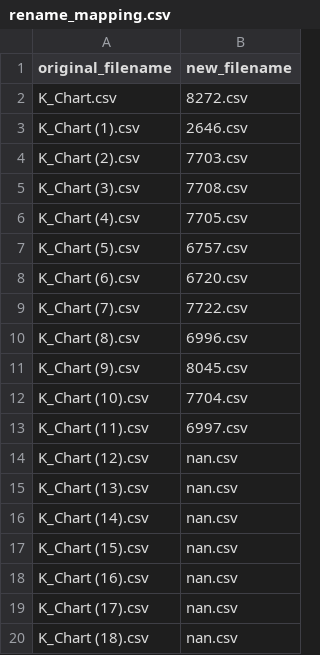
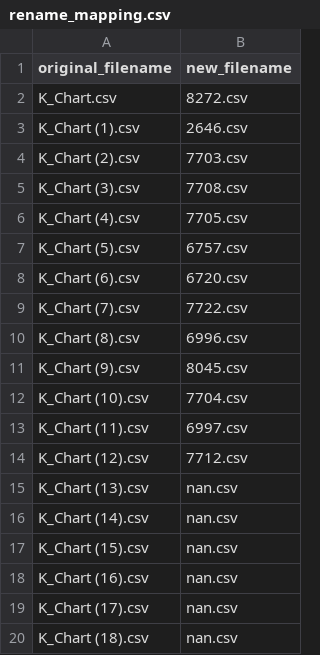
Before and after one commit to andylee-me/newest-work, a CSV file: codes/rename_mapping.csv, drawn as a sheet.

```diff
--- a/codes/rename_mapping.csv
+++ b/codes/rename_mapping.csv
@@ -13,3 +13,3 @@ K_Chart (10).csv,7704.csv
 K_Chart (11).csv,6997.csv
-K_Chart (12).csv,nan.csv
+K_Chart (12).csv,7712.csv
 K_Chart (13).csv,nan.csv
```
